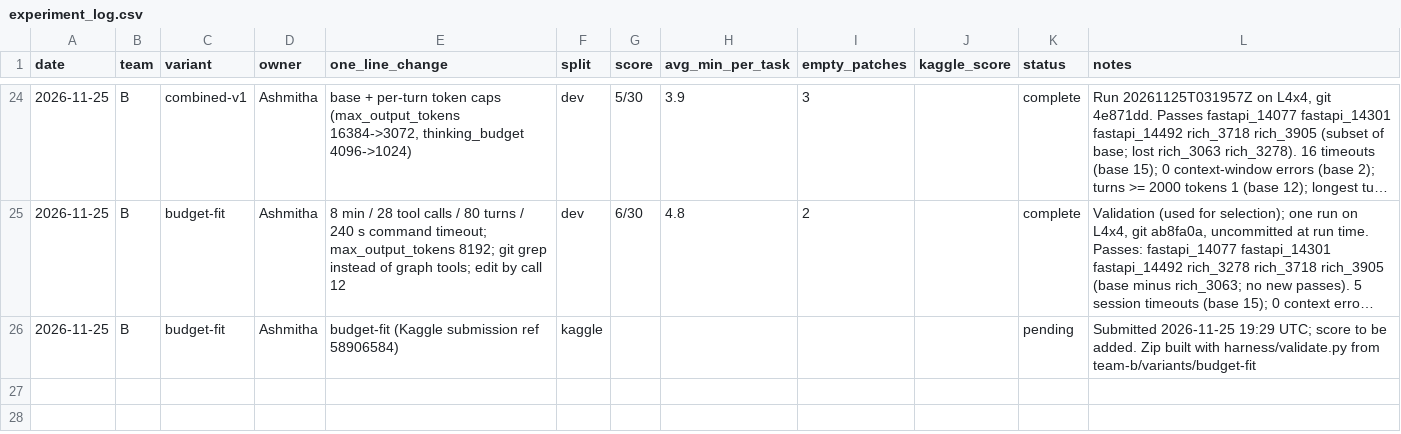
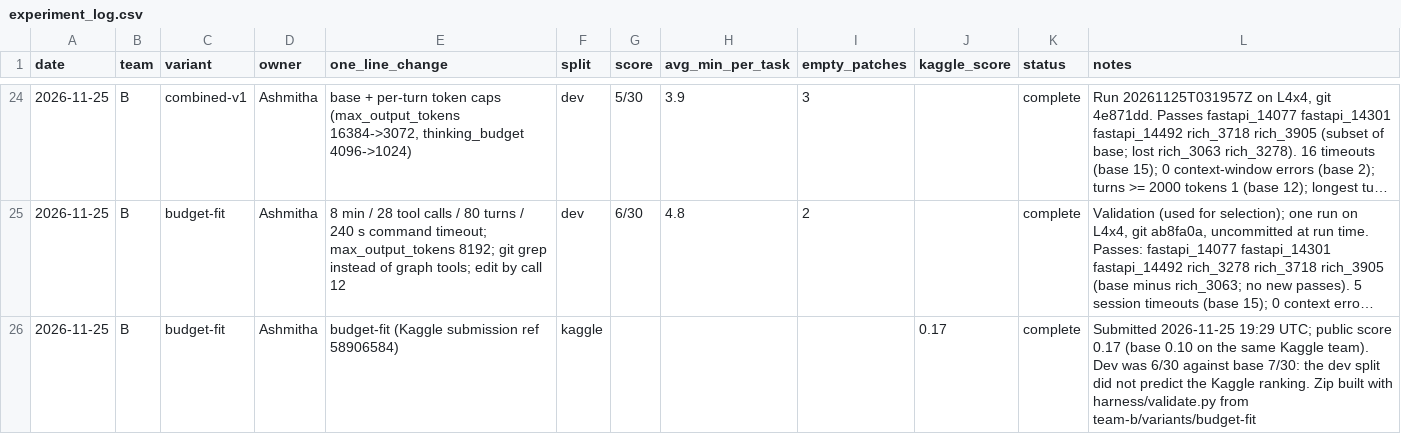
Before and after one commit to DipinJassal/data266-gemm4-group5-a, a CSV file: team-b/docs/experiment_log.csv, drawn as a sheet; only a part is shown, gaps mark what is left out; long unchanged cells end in …; the diff names each change by its address in the sheet, - before the commit and + after, or states it on an @@ line.

Commit message:
docs(team-b): record budget-fit Kaggle score 0.17
budget-fit (submission ref 58906584, submitted 2026-11-25 19:29 UTC)
scored 0.17 on the public leaderboard. Base scored 0.10 on the same
Kaggle team.

experiment_log.csv: the budget-fit kaggle row now has kaggle_score
0.17 and status complete (was pending). The note records that dev
was 6/30 against base 7/30, so the dev split did not predict the
Kaggle ranking for these two agents.

budget-fit README: status line and Kaggle result updated with the
score. It notes that the longer per-task budget (8 min instead of
4.5 min) is the likely reason for the gain and that the variant is
not yet chosen as a final submission.

```diff
--- a/team-b/docs/experiment_log.csv
+++ b/team-b/docs/experiment_log.csv
-J26 (kaggle_score): (empty)
+J26 (kaggle_score): 0.17
-K26 (status): pending
+K26 (status): complete
-L26 (notes): …19:29 UTC; score to be added. Zip built…
+L26 (notes): …19:29 UTC; public score 0.17 (base 0.10 on the same Kaggle team). Dev was 6/30 against base 7/30: the dev split did not predict the Kaggle ranking. Zip built…
```
Also changed, not shown: 1 other file.
